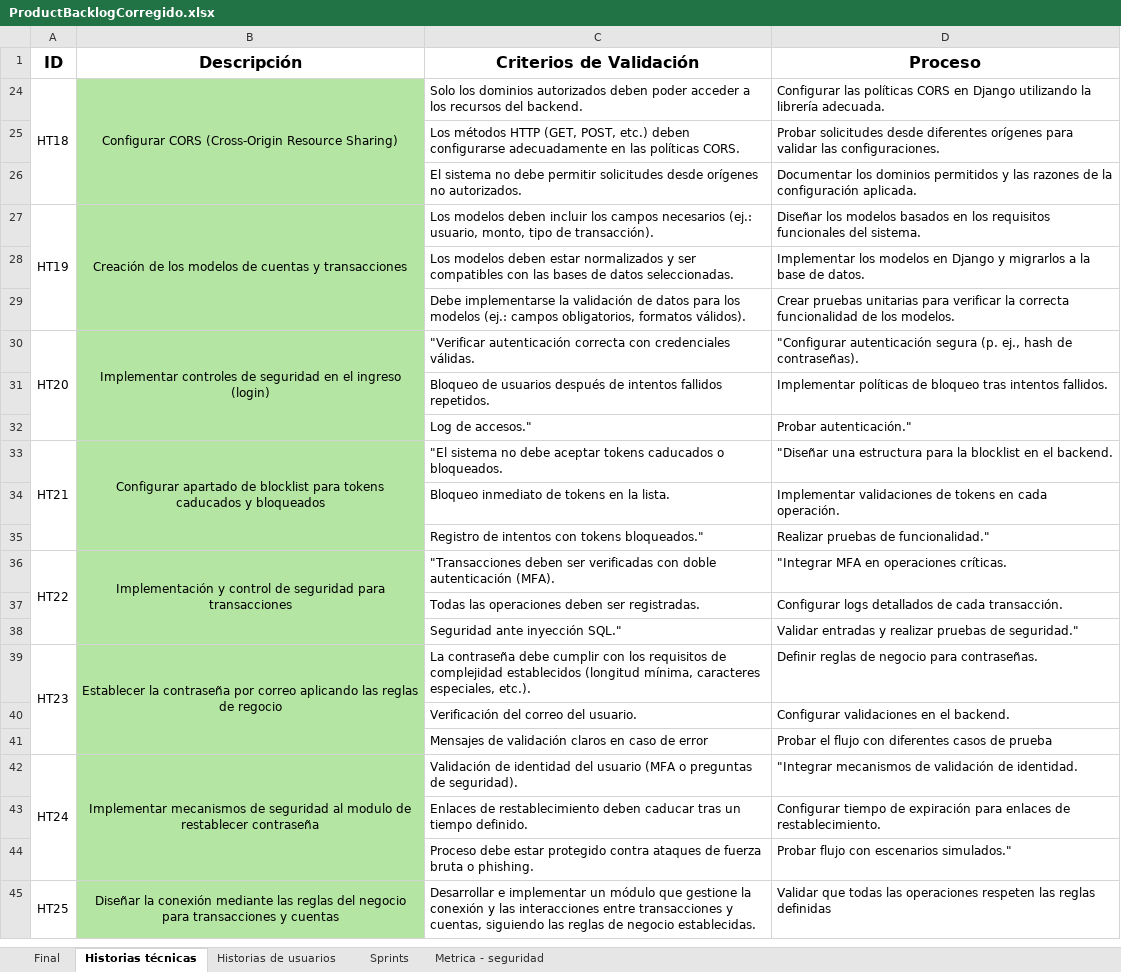
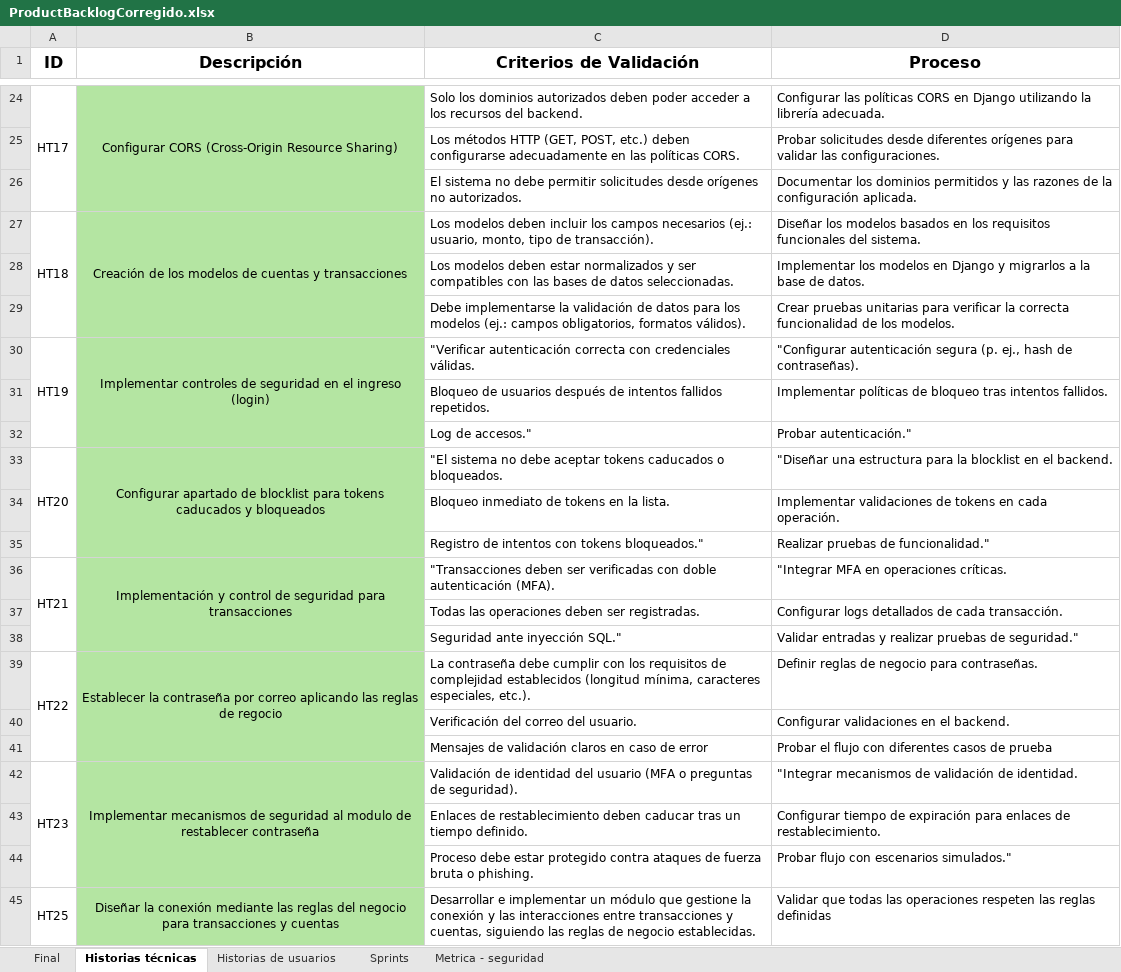
Before and after one commit to DavidAucancela/SecuraBank, an Excel workbook: Documentos/ProductBacklogCorregido.xlsx, sheet Historias técnicas, drawn as a sheet; only a part is shown, gaps mark what is left out; values as stored, in another font and other column widths than the file's, no borders; the diff covers the shown part only; the diff names each change by its address in the sheet, - before the commit and + after, or states it on an @@ line.

```diff
--- a/Documentos/ProductBacklogCorregido.xlsx (sheet Historias técnicas)
+++ b/Documentos/ProductBacklogCorregido.xlsx (sheet Historias técnicas)
-A24 (ID): HT18
+A24 (ID): HT17
-A27 (ID): HT19
+A27 (ID): HT18
-A30 (ID): HT20
+A30 (ID): HT19
-A33 (ID): HT21
+A33 (ID): HT20
-A36 (ID): HT22
+A36 (ID): HT21
-A39 (ID): HT23
+A39 (ID): HT22
-A42 (ID): HT24
+A42 (ID): HT23
```
Also changed, not shown: 9 added rows and 13 hidden or unhidden rows elsewhere in this sheet, sheet Final, 29 other files.
